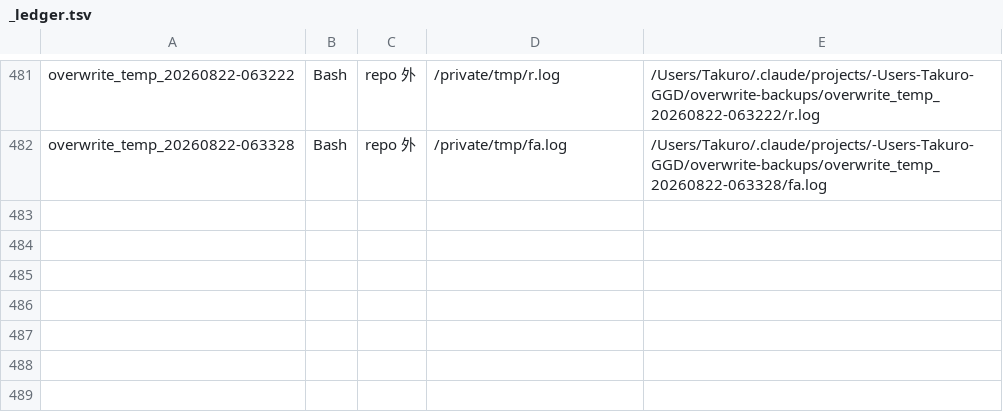
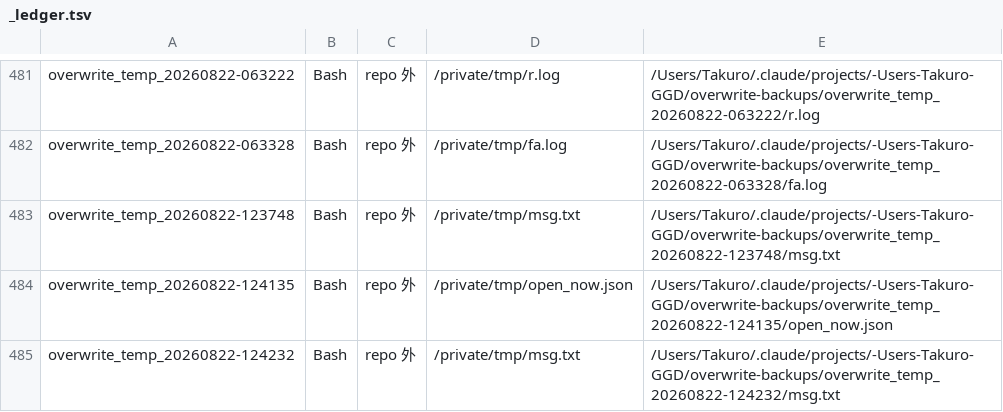
Before and after one commit to adms/GGD, a TSV file: docs/legacy/_overwrites/_ledger.tsv, drawn as a sheet; only a part is shown, gaps mark what is left out; the diff names each change by its address in the sheet, - before the commit and + after, or states it on an @@ line.

```diff
--- a/docs/legacy/_overwrites/_ledger.tsv
+++ b/docs/legacy/_overwrites/_ledger.tsv
+row 483: overwrite_temp_20260822-123748 | Bash | repo 外 | /private/tmp/msg.txt | /Users/Takuro/.claude/projects/-Users-Takuro-GGD/overwrite-backups/overwrite_temp_20260822-123748/msg.txt
+row 484: overwrite_temp_20260822-124135 | Bash | repo 外 | /private/tmp/open_now.json | /Users/Takuro/.claude/projects/-Users-Takuro-GGD/overwrite-backups/overwrite_temp_20260822-124135/open_now.json
+row 485: overwrite_temp_20260822-124232 | Bash | repo 外 | /private/tmp/msg.txt | /Users/Takuro/.claude/projects/-Users-Takuro-GGD/overwrite-backups/overwrite_temp_20260822-124232/msg.txt
```
Also changed, not shown: 4 other files.
